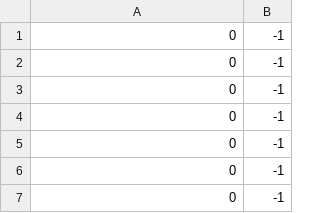
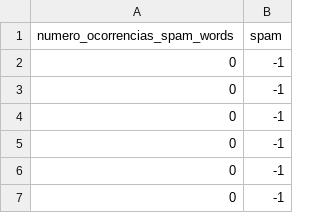
Before and after one commit to armstrongmsg/neural-spam, a CSV file: neural_spam/results/results_enron_1_ocorrencias_spam_words.csv, drawn as a sheet; only a part is shown; the shorter side is filled out with more unchanged rows; the diff names each change by its address in the sheet, - before the commit and + after, or states it on an @@ line.

```diff
--- a/neural_spam/results/results_enron_1_ocorrencias_spam_words.csv
+++ b/neural_spam/results/results_enron_1_ocorrencias_spam_words.csv
+row 1: numero_ocorrencias_spam_words | spam
```
Also changed, not shown: 2 other files.
